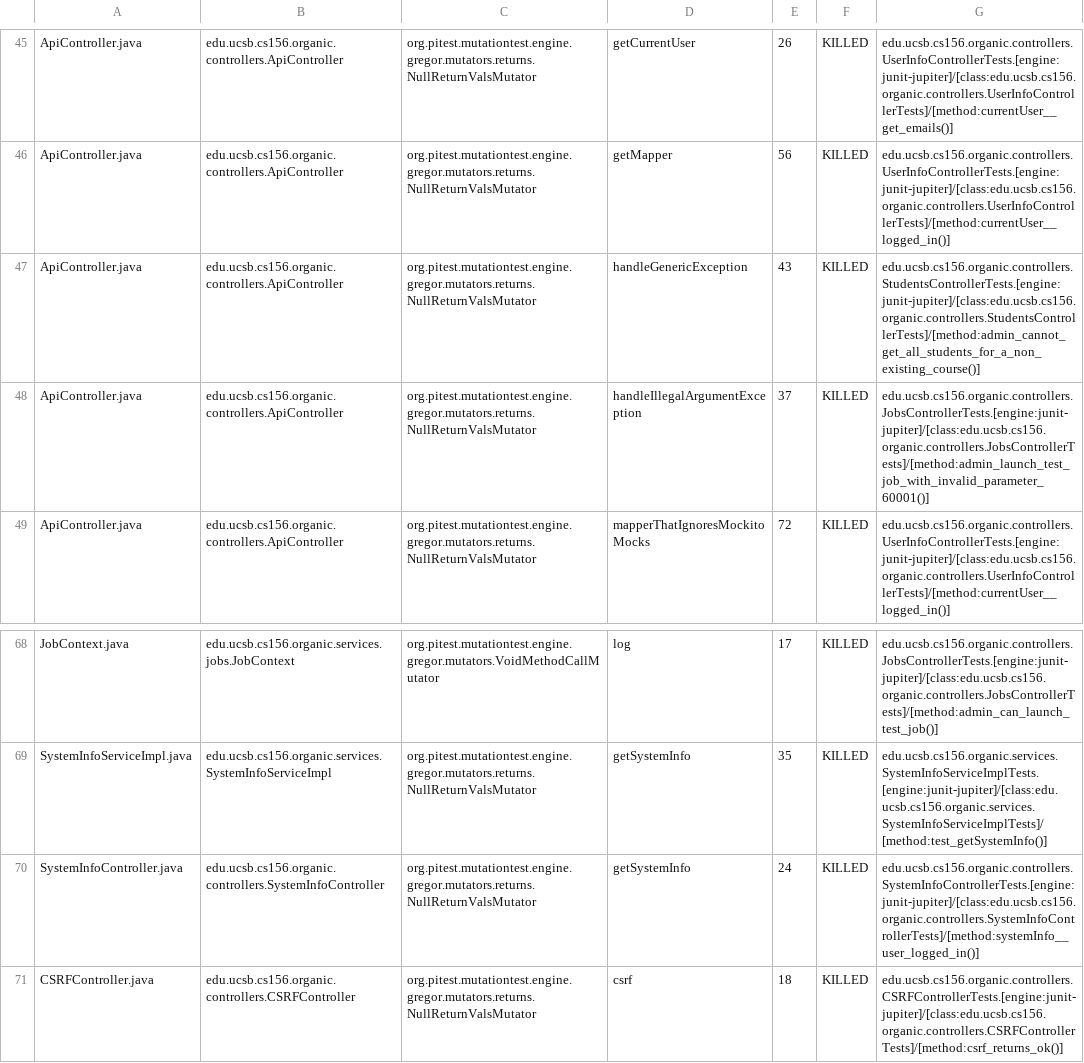
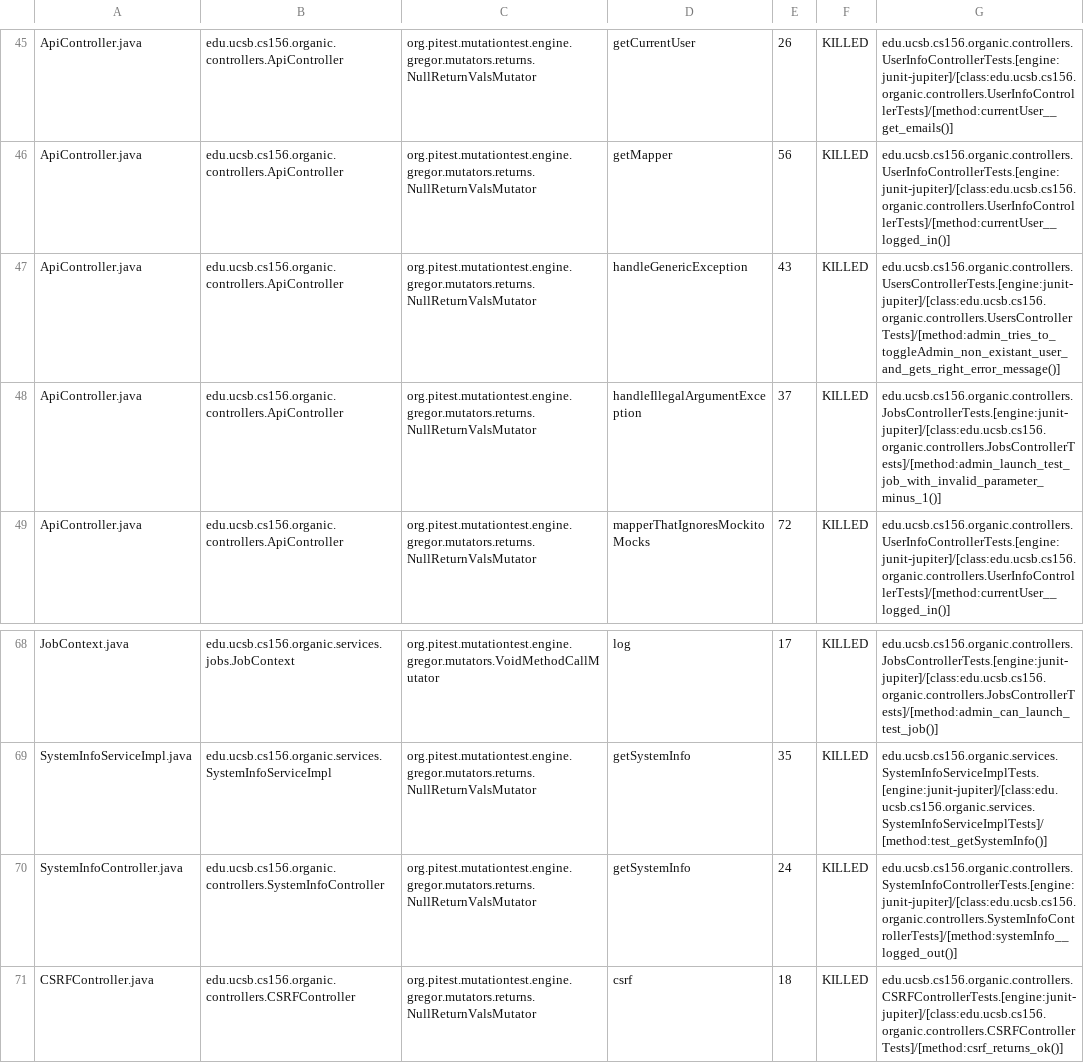
Before and after one commit to ucsb-cs156-f23/proj-organic-f23-6pm-4, a CSV file: prs/15/pitest/mutations.csv, drawn as a sheet; only a part is shown, gaps mark what is left out.

Commit message:
Deploying to gh-pages from @ ucsb-cs156-f23/proj-organic-f23-6pm-4@c80454f8c0d1fe80f5fbf2bfdb9d2a9998c0de00 🚀

```diff
--- a/prs/15/pitest/mutations.csv
+++ b/prs/15/pitest/mutations.csv
@@ -46,4 +46,4 @@ ApiController.java,edu.ucsb.cs156.organic.controllers.ApiController,org.pitest.m
 ApiController.java,edu.ucsb.cs156.organic.controllers.ApiController,org.pitest.mutationtest.engine.gregor.mutators.returns.NullReturnValsMutator,getMapper,56,KILLED,edu.ucsb.cs156.organic.controllers.UserInfoControllerTests.[engine:junit-jupiter]/[class:edu.ucsb.cs156.organic.controllers.UserInfoControllerTests]/[method:currentUser__logged_in()]
-ApiController.java,edu.ucsb.cs156.organic.controllers.ApiController,org.pitest.mutationtest.engine.gregor.mutators.returns.NullReturnValsMutator,handleGenericException,43,KILLED,edu.ucsb.cs156.organic.controllers.StudentsControllerTests.[engine:junit-jupiter]/[class:edu.ucsb.cs156.organic.controllers.StudentsControllerTests]/[method:admin_cannot_get_all_students_for_a_non_existing_course()]
-ApiController.java,edu.ucsb.cs156.organic.controllers.ApiController,org.pitest.mutationtest.engine.gregor.mutators.returns.NullReturnValsMutator,handleIllegalArgumentException,37,KILLED,edu.ucsb.cs156.organic.controllers.JobsControllerTests.[engine:junit-jupiter]/[class:edu.ucsb.cs156.organic.controllers.JobsControllerTests]/[method:admin_launch_test_job_with_invalid_parameter_60001()]
+ApiController.java,edu.ucsb.cs156.organic.controllers.ApiController,org.pitest.mutationtest.engine.gregor.mutators.returns.NullReturnValsMutator,handleGenericException,43,KILLED,edu.ucsb.cs156.organic.controllers.UsersControllerTests.[engine:junit-jupiter]/[class:edu.ucsb.cs156.organic.controllers.UsersControllerTests]/[method:admin_tries_to_toggleAdmin_non_existant_user_and_gets_right_error_message()]
+ApiController.java,edu.ucsb.cs156.organic.controllers.ApiController,org.pitest.mutationtest.engine.gregor.mutators.returns.NullReturnValsMutator,handleIllegalArgumentException,37,KILLED,edu.ucsb.cs156.organic.controllers.JobsControllerTests.[engine:junit-jupiter]/[class:edu.ucsb.cs156.organic.controllers.JobsControllerTests]/[method:admin_launch_test_job_with_invalid_parameter_minus_1()]
 ApiController.java,edu.ucsb.cs156.organic.controllers.ApiController,org.pitest.mutationtest.engine.gregor.mutators.returns.NullReturnValsMutator,mapperThatIgnoresMockitoMocks,72,KILLED,edu.ucsb.cs156.organic.controllers.UserInfoControllerTests.[engine:junit-jupiter]/[class:edu.ucsb.cs156.organic.controllers.UserInfoControllerTests]/[method:currentUser__logged_in()]
@@ -69,3 +69,3 @@ JobContext.java,edu.ucsb.cs156.organic.services.jobs.JobContext,org.pitest.mutat
 SystemInfoServiceImpl.java,edu.ucsb.cs156.organic.services.SystemInfoServiceImpl,org.pitest.mutationtest.engine.gregor.mutators.returns.NullReturnValsMutator,getSystemInfo,35,KILLED,edu.ucsb.cs156.organic.services.SystemInfoServiceImplTests.[engine:junit-jupiter]/[class:edu.ucsb.cs156.organic.services.SystemInfoServiceImplTests]/[method:test_getSystemInfo()]
-SystemInfoController.java,edu.ucsb.cs156.organic.controllers.SystemInfoController,org.pitest.mutationtest.engine.gregor.mutators.returns.NullReturnValsMutator,getSystemInfo,24,KILLED,edu.ucsb.cs156.organic.controllers.SystemInfoControllerTests.[engine:junit-jupiter]/[class:edu.ucsb.cs156.organic.controllers.SystemInfoControllerTests]/[method:systemInfo__user_logged_in()]
+SystemInfoController.java,edu.ucsb.cs156.organic.controllers.SystemInfoController,org.pitest.mutationtest.engine.gregor.mutators.returns.NullReturnValsMutator,getSystemInfo,24,KILLED,edu.ucsb.cs156.organic.controllers.SystemInfoControllerTests.[engine:junit-jupiter]/[class:edu.ucsb.cs156.organic.controllers.SystemInfoControllerTests]/[method:systemInfo__logged_out()]
 CSRFController.java,edu.ucsb.cs156.organic.controllers.CSRFController,org.pitest.mutationtest.engine.gregor.mutators.returns.NullReturnValsMutator,csrf,18,KILLED,edu.ucsb.cs156.organic.controllers.CSRFControllerTests.[engine:junit-jupiter]/[class:edu.ucsb.cs156.organic.controllers.CSRFControllerTests]/[method:csrf_returns_ok()]
```
Also changed, not shown: 15 other files.
